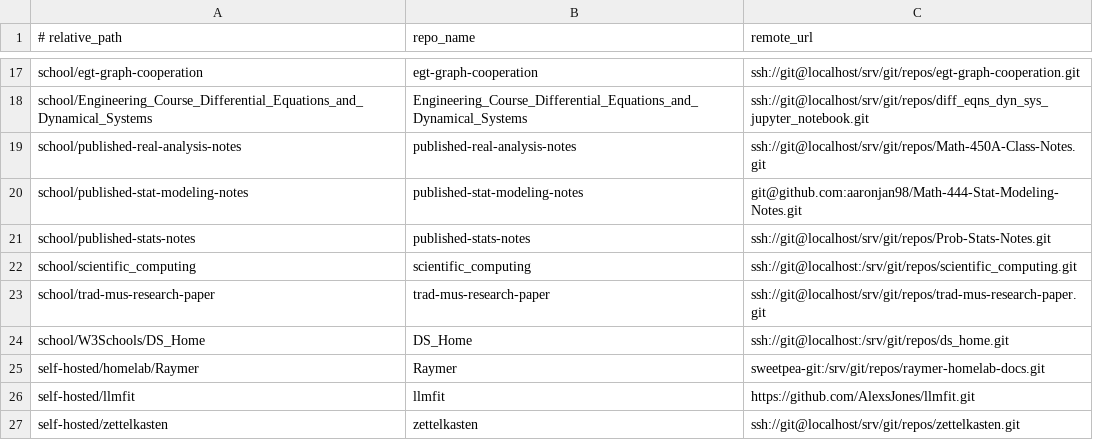
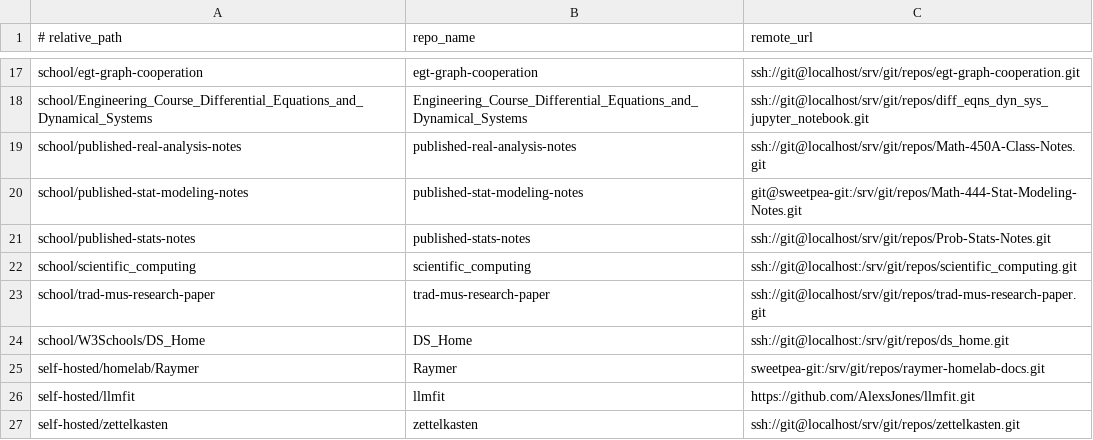
Before and after one commit to aaronjan98/nixos-config, a TSV file: tools/workspace/Repositories/repos.tsv, drawn as a sheet; only a part is shown, gaps mark what is left out.

```diff
--- a/tools/workspace/Repositories/repos.tsv
+++ b/tools/workspace/Repositories/repos.tsv
@@ -19,3 +19,3 @@ school/Engineering_Course_Differential_Equations_and_Dynamical_Systems	Engineeri
 school/published-real-analysis-notes	published-real-analysis-notes	ssh://git@localhost/srv/git/repos/Math-450A-Class-Notes.git
-school/published-stat-modeling-notes	published-stat-modeling-notes	git@github.com:aaronjan98/Math-444-Stat-Modeling-Notes.git
+school/published-stat-modeling-notes	published-stat-modeling-notes	git@sweetpea-git:/srv/git/repos/Math-444-Stat-Modeling-Notes.git
 school/published-stats-notes	published-stats-notes	ssh://git@localhost/srv/git/repos/Prob-Stats-Notes.git
```
Also changed, not shown: tools/workspace/Repositories/remotes.tsv.
